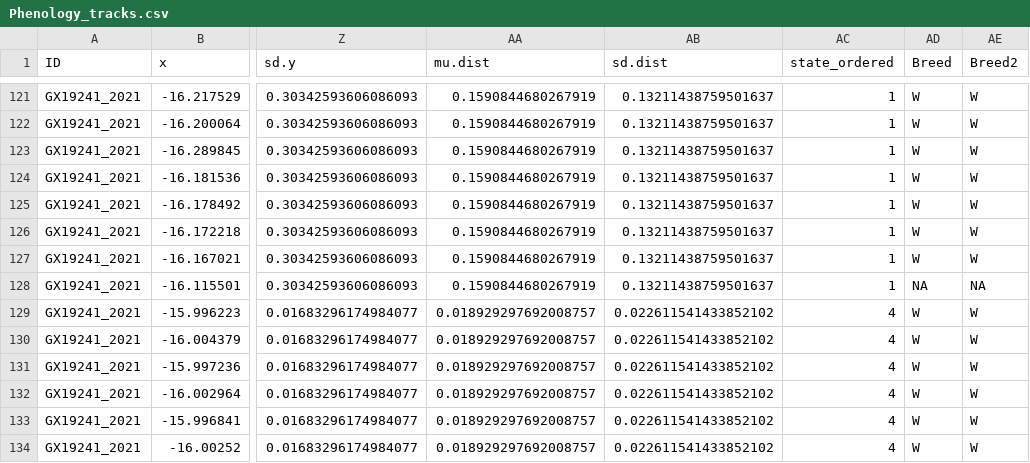
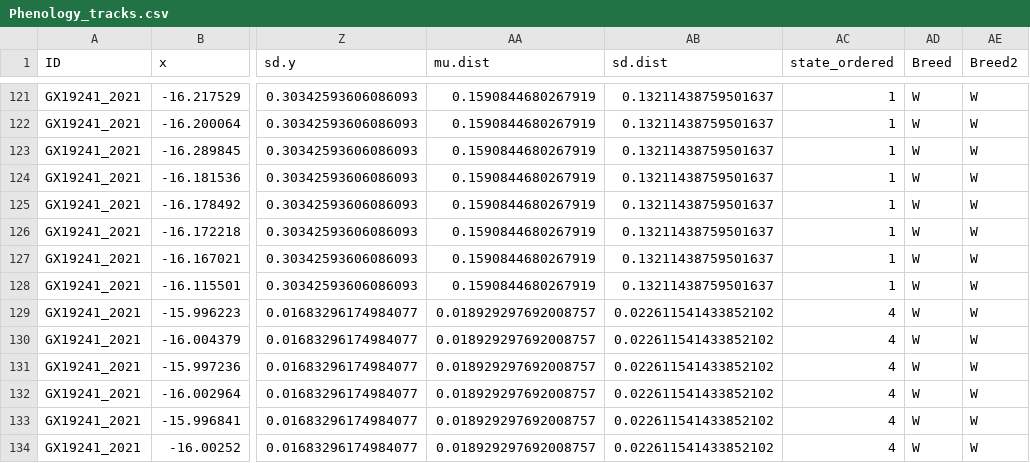
Before and after one commit to BioChess/AutoPhen_GLS, a CSV file: output/Phenology_tracks.csv, drawn as a sheet; only a part is shown, gaps mark what is left out; the diff covers the shown part only; the diff names each change by its address in the sheet, - before the commit and + after, or states it on an @@ line.

```diff
--- a/output/Phenology_tracks.csv
+++ b/output/Phenology_tracks.csv
-AD128 (Breed): NA
+AD128 (Breed): W
-AE128 (Breed2): NA
+AE128 (Breed2): W
```
Also changed, not shown: 38 edited cells elsewhere in this file.
